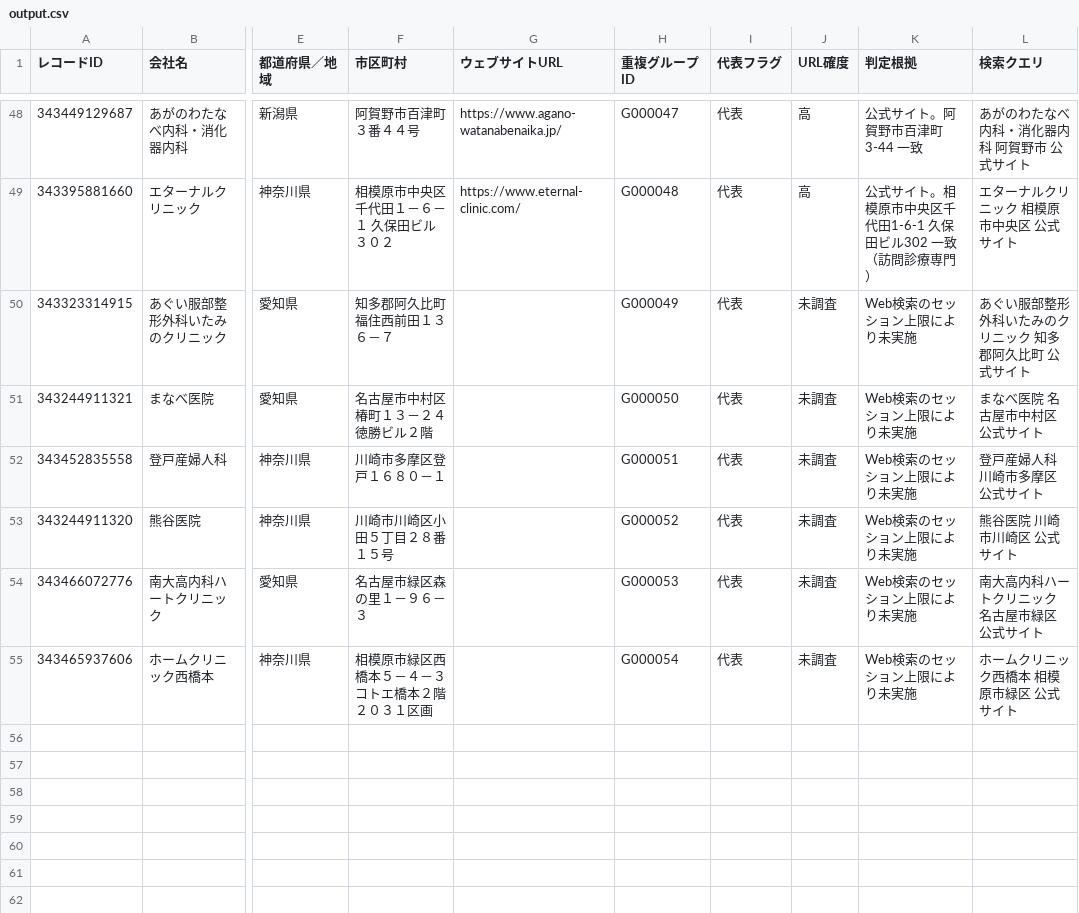
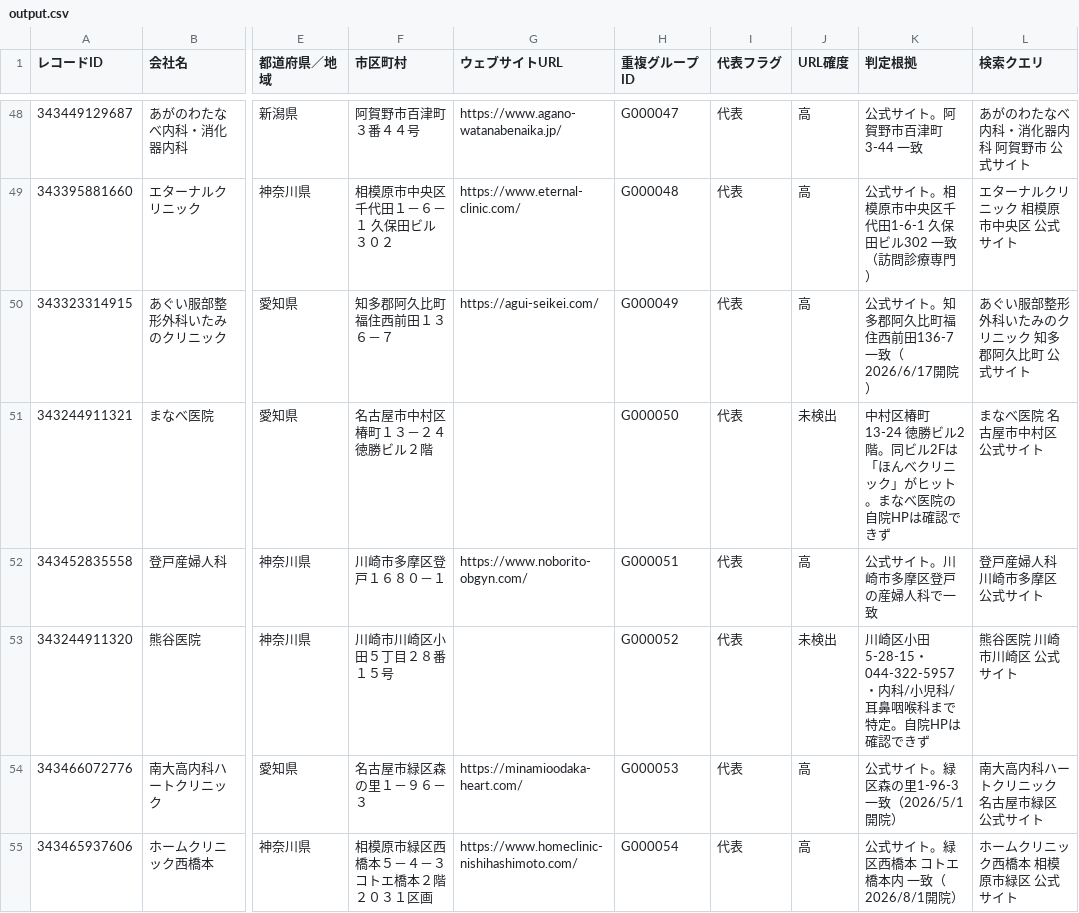
Before and after one commit to smasuzoe-jpg/search-web, a CSV file: data/output.csv, drawn as a sheet; only a part is shown, gaps mark what is left out; the diff names each change by its address in the sheet, - before the commit and + after, or states it on an @@ line.

```diff
--- a/data/output.csv
+++ b/data/output.csv
-G50 (ウェブサイトURL): (empty)
+G50 (ウェブサイトURL): https://agui-seikei.com/
-J50 (URL確度): 未調査
+J50 (URL確度): 高
-K50 (判定根拠): Web検索のセッション上限により未実施
+K50 (判定根拠): 公式サイト。知多郡阿久比町福住西前田136-7 一致（2026/6/17開院）
-J51 (URL確度): 未調査
+J51 (URL確度): 未検出
-K51 (判定根拠): Web検索のセッション上限により未実施
+K51 (判定根拠): 中村区椿町13-24 徳勝ビル2階。同ビル2Fは「ほんべクリニック」がヒット。まなべ医院の自院HPは確認できず
-G52 (ウェブサイトURL): (empty)
+G52 (ウェブサイトURL): https://www.noborito-obgyn.com/
-J52 (URL確度): 未調査
+J52 (URL確度): 高
-K52 (判定根拠): Web検索のセッション上限により未実施
+K52 (判定根拠): 公式サイト。川崎市多摩区登戸の産婦人科で一致
-J53 (URL確度): 未調査
+J53 (URL確度): 未検出
-K53 (判定根拠): Web検索のセッション上限により未実施
+K53 (判定根拠): 川崎区小田5-28-15・044-322-5957・内科/小児科/耳鼻咽喉科まで特定。自院HPは確認できず
-G54 (ウェブサイトURL): (empty)
+G54 (ウェブサイトURL): https://minamioodaka-heart.com/
-J54:J55 (URL確度): 未調査
+J54:J55 (URL確度): 高
-K54 (判定根拠): Web検索のセッション上限により未実施
+K54 (判定根拠): 公式サイト。緑区森の里1-96-3 一致（2026/5/1開院）
-G55 (ウェブサイトURL): (empty)
+G55 (ウェブサイトURL): https://www.homeclinic-nishihashimoto.com/
-K55 (判定根拠): Web検索のセッション上限により未実施
+K55 (判定根拠): 公式サイト。緑区西橋本 コトエ橋本内 一致（2026/8/1開院）
```
Also changed, not shown: data/found_urls.tsv, 3 other files.
